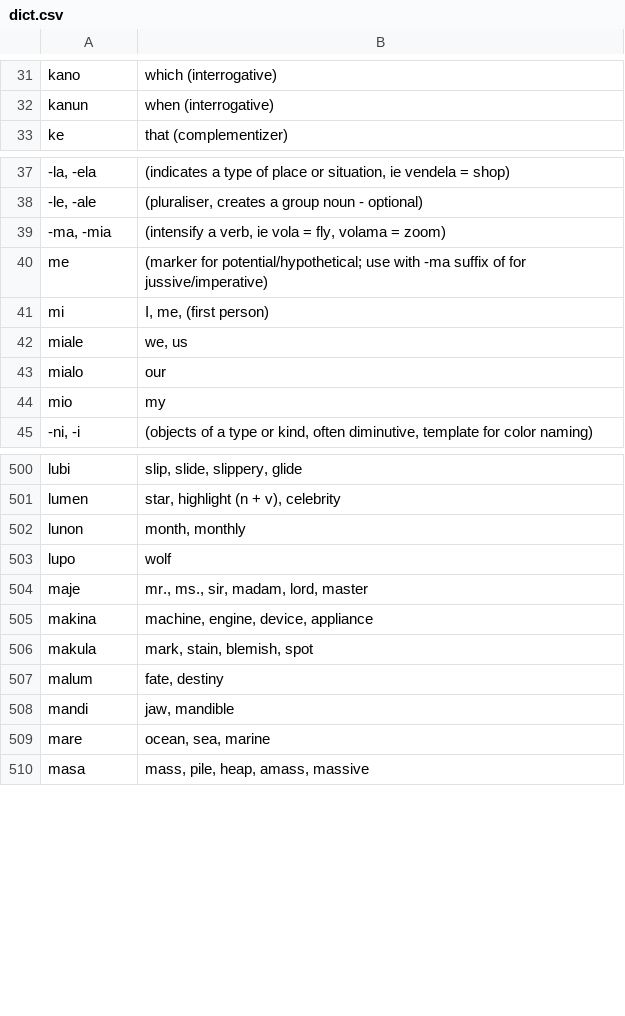
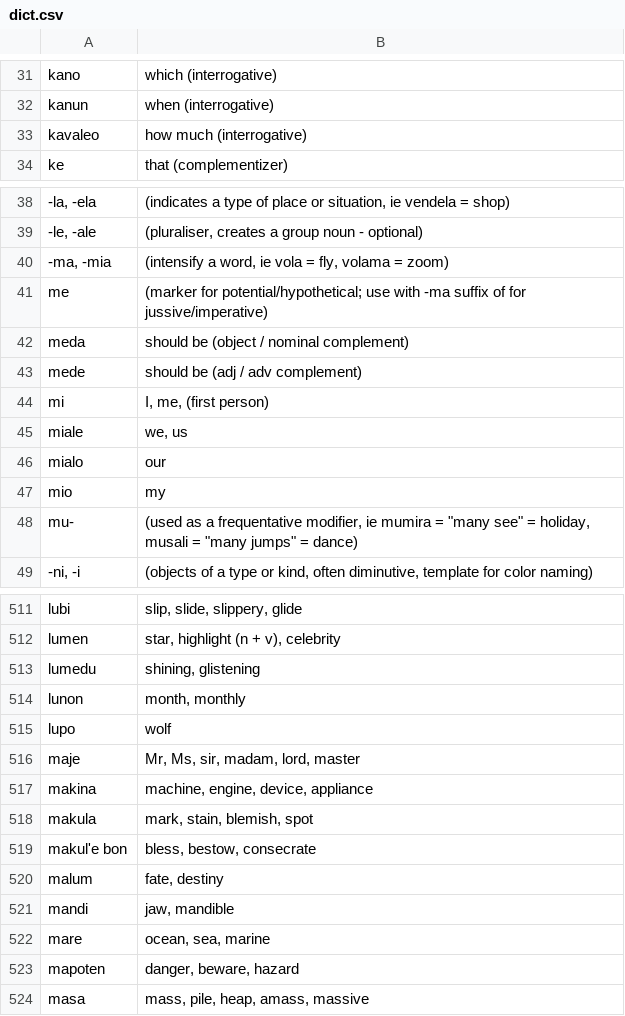
Before and after one commit to gurujation/ijunta, a CSV file: docs/dict/dict.csv, drawn as a sheet; only a part is shown, gaps mark what is left out; addresses are those after the commit; the diff covers the shown part only; the diff names each change by its address in the sheet, - before the commit and + after, or states it on an @@ line.

```diff
--- a/docs/dict/dict.csv
+++ b/docs/dict/dict.csv
+row 33: kavaleo | how much (interrogative)
-B40: (intensify a verb, ie vola…
+B40: (intensify a word, ie vola…
+row 42: meda | should be (object / nominal complement)
+row 43: mede | should be (adj / adv complement)
+row 48: mu- | (used as a frequentative modifier, ie mumira = "many see" = holiday, musali = "many jumps" = dance)
@@ row 469 moved to row 513: lumedu @@
-B516: mr., ms., sir, madam, lord, master
+B516: Mr, Ms, sir, madam, lord, master
+row 519: makul'e bon | bless, bestow, consecrate
+row 523: mapoten | danger, beware, hazard
```
Also changed, not shown: 31 added rows, 3 moved rows and 11 edited cells elsewhere in this file.
